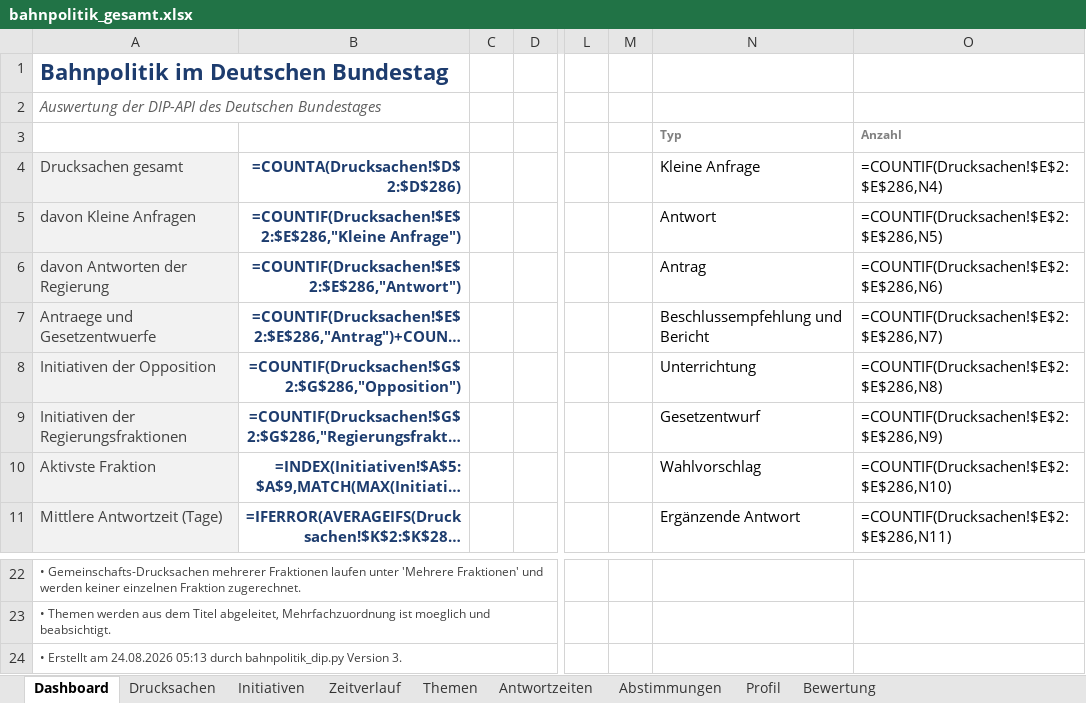
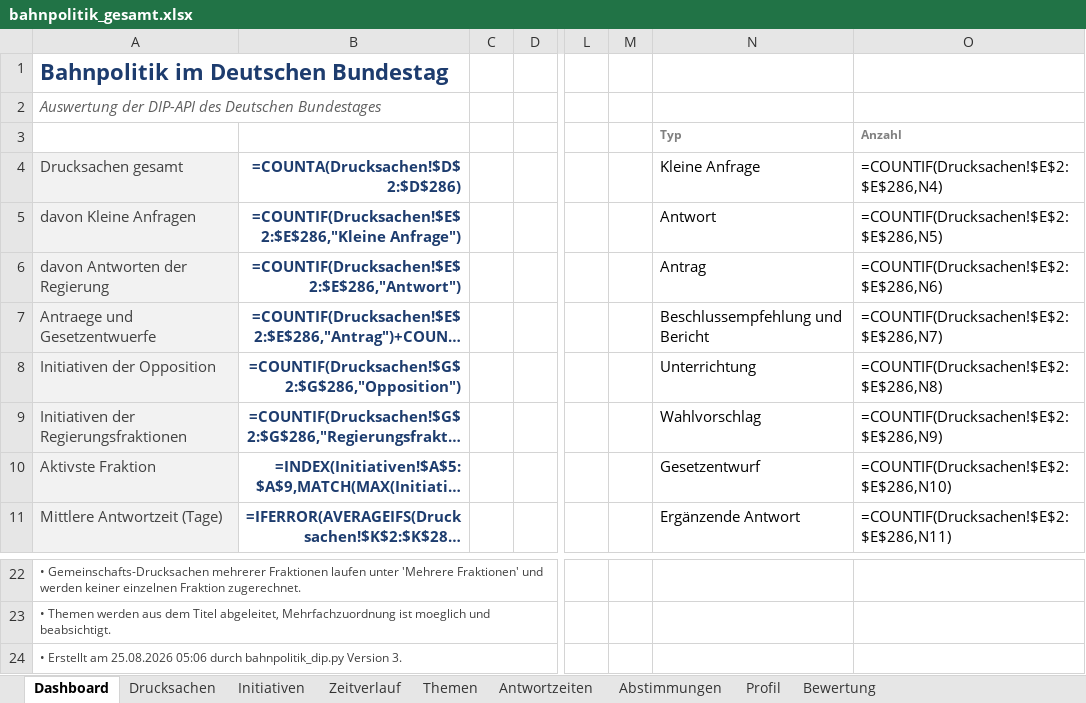
Before and after one commit to Penetrationpasi-hub/DIP-API, an Excel workbook: bahnpolitik_gesamt.xlsx, sheet Dashboard, drawn as a sheet; only a part is shown, gaps mark what is left out; long unchanged cells end in …; values as stored, in another font and other column widths than the file's, no borders; formulas without a stored value are shown as written; charts and pictures not drawn; the diff names each change by its address in the sheet, - before the commit and + after, or states it on an @@ line.

```diff
--- a/bahnpolitik_gesamt.xlsx (sheet Dashboard)
+++ b/bahnpolitik_gesamt.xlsx (sheet Dashboard)
-N9 (Kleine Anfrage): Gesetzentwurf
+N9 (Kleine Anfrage): Wahlvorschlag
-N10 (Kleine Anfrage): Wahlvorschlag
+N10 (Kleine Anfrage): Gesetzentwurf
-A24 (Drucksachen gesamt): …Erstellt am 24.08.2026 05:13 durch bahnpolitik_dip.py…
+A24 (Drucksachen gesamt): …Erstellt am 25.08.2026 05:06 durch bahnpolitik_dip.py…
```
